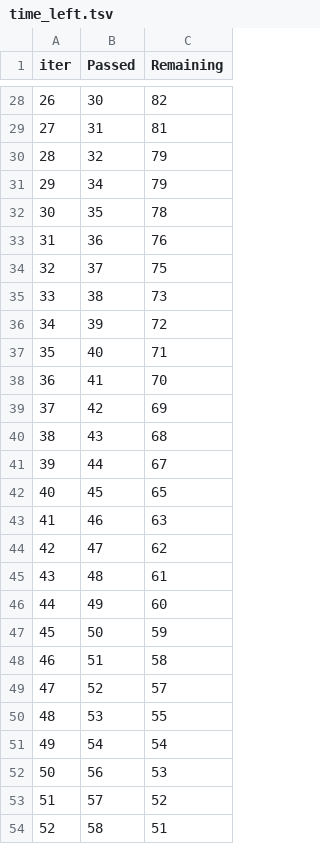
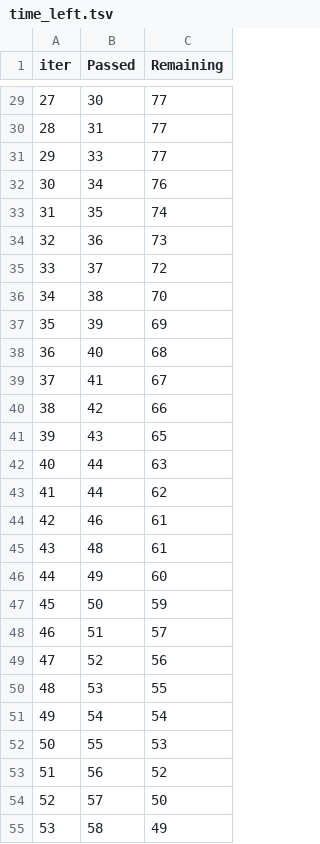
Before and after one commit to shubham14yadav/ML_Project, a TSV file: catboost_info/time_left.tsv, drawn as a sheet; only a part is shown, gaps mark what is left out; removed rows and columns are numbered as before the commit, all else as after; the diff covers the shown part only; the diff names each change by its address in the sheet, - before the commit and + after, or states it on an @@ line.

```diff
--- a/catboost_info/time_left.tsv
+++ b/catboost_info/time_left.tsv
@@ column A (iter) renumbered between rows 9 and 99 @@
-C29 (Remaining): 82
+C29 (Remaining): 77
-C30 (Remaining): 81
+C30 (Remaining): 77
-row 30: 28 | 32 | 79
+row 31: 29 | 33 | 77
-C32 (Remaining): 79
+C32 (Remaining): 76
-C33 (Remaining): 78
+C33 (Remaining): 74
-C34 (Remaining): 76
+C34 (Remaining): 73
-C35 (Remaining): 75
+C35 (Remaining): 72
-C36 (Remaining): 73
+C36 (Remaining): 70
-C37 (Remaining): 72
+C37 (Remaining): 69
-C38 (Remaining): 71
+C38 (Remaining): 68
-C39 (Remaining): 70
+C39 (Remaining): 67
-C40 (Remaining): 69
+C40 (Remaining): 66
-C41 (Remaining): 68
+C41 (Remaining): 65
-C42 (Remaining): 67
+C42 (Remaining): 63
-row 42: 40 | 45 | 65
+row 43: 41 | 44 | 62
-C44 (Remaining): 63
+C44 (Remaining): 61
-row 44: 42 | 47 | 62
-C48 (Remaining): 58
+C48 (Remaining): 57
-C49 (Remaining): 57
+C49 (Remaining): 56
+row 52: 50 | 55 | 53
-C53 (Remaining): 53
+C53 (Remaining): 52
-C54 (Remaining): 52
+C54 (Remaining): 50
-C55 (Remaining): 51
+C55 (Remaining): 49
```
Also changed, not shown: 9 added rows, 9 removed rows and 53 edited cells elsewhere in this file, 4 other files.
